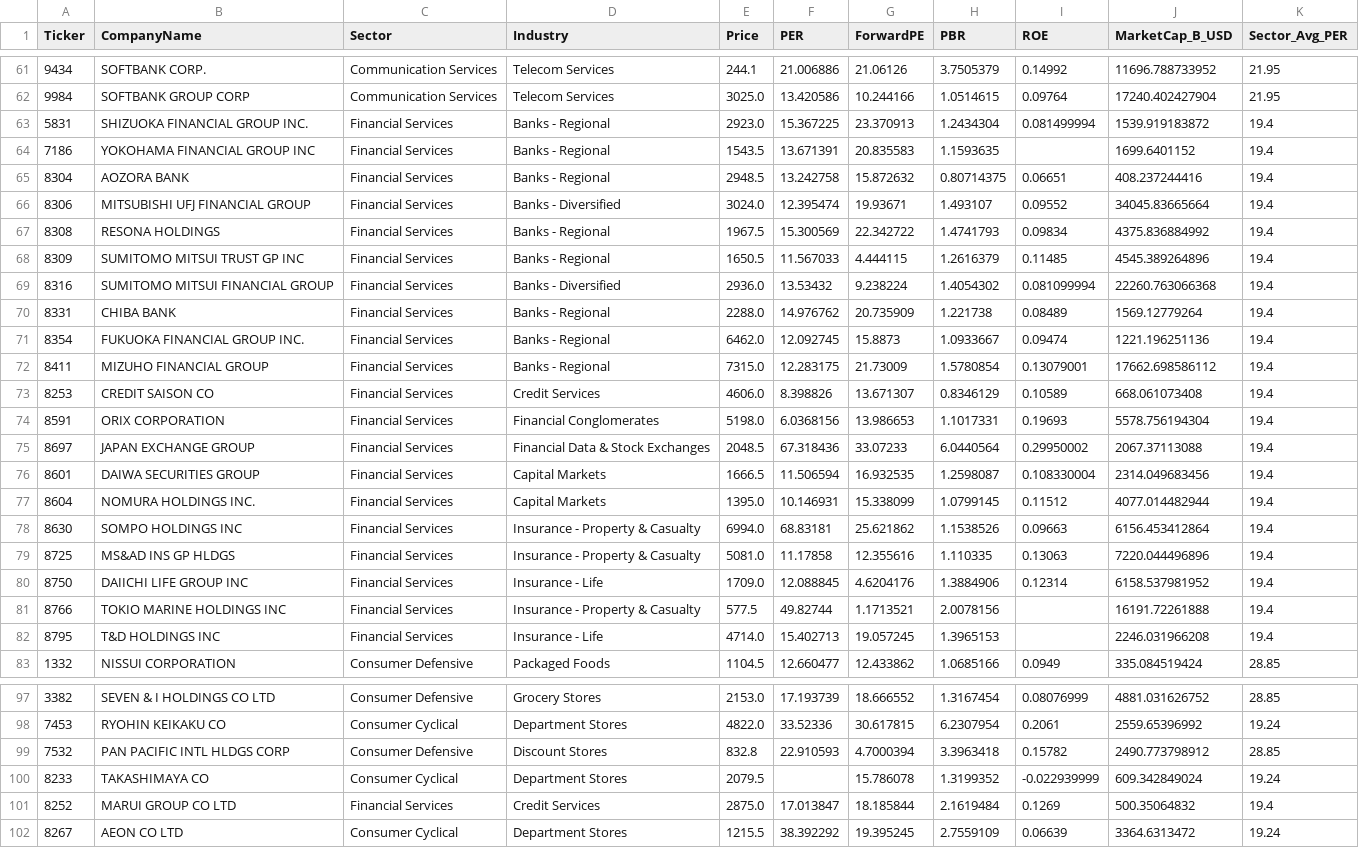
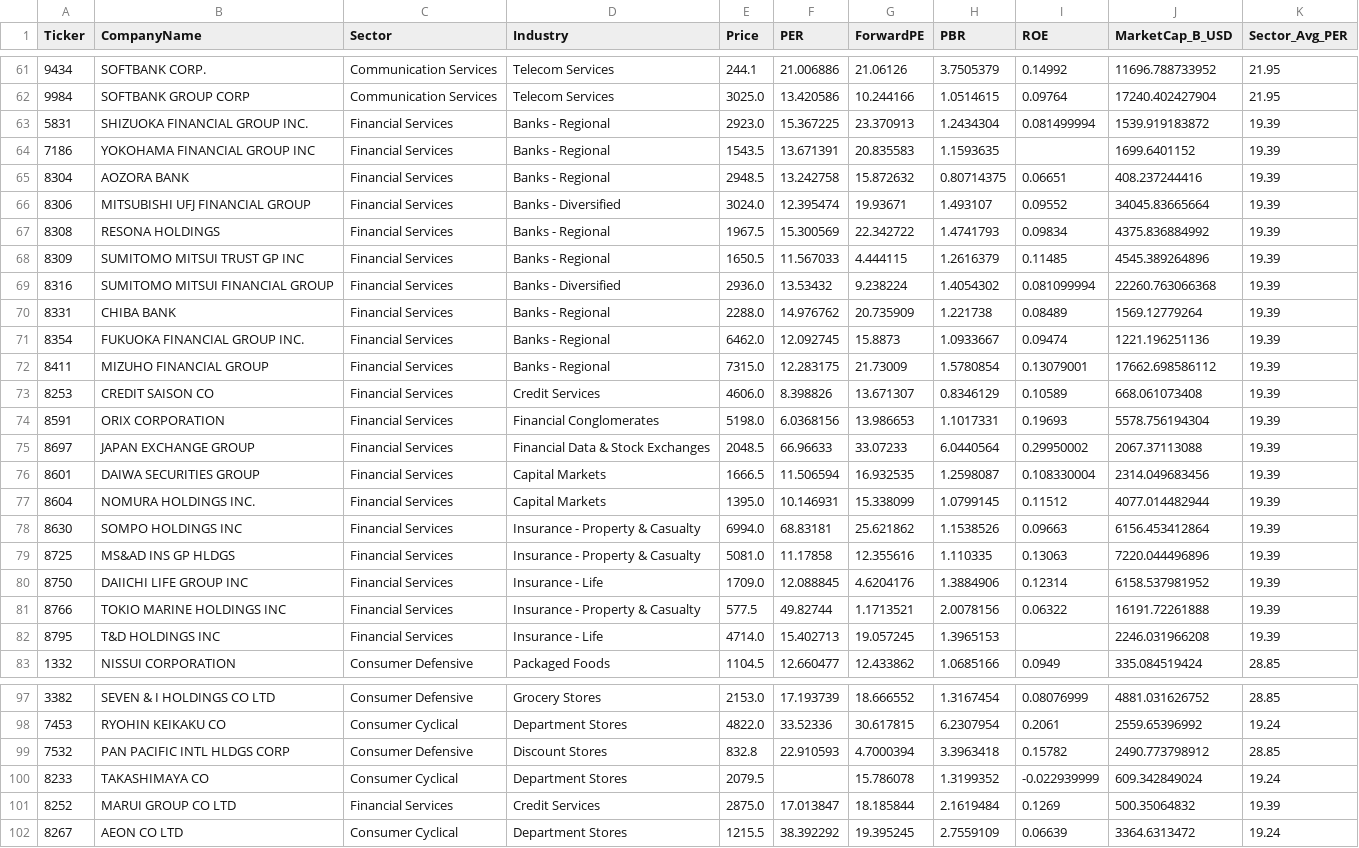
Before and after one commit to schumitank/myPython, a CSV file: Nikkei225_Live_Data.csv, drawn as a sheet; only a part is shown, gaps mark what is left out; the diff covers the shown part only; the diff names each change by its address in the sheet, - before the commit and + after, or states it on an @@ line.

Commit message:
Update daily stock data and history backup

```diff
--- a/Nikkei225_Live_Data.csv
+++ b/Nikkei225_Live_Data.csv
-K63:K82 (Sector_Avg_PER): 19.4
+K63:K82 (Sector_Avg_PER): 19.39
-F75 (PER): 67.318436
+F75 (PER): 66.96633
-I81 (ROE): (empty)
+I81 (ROE): 0.06322
-K101 (Sector_Avg_PER): 19.4
+K101 (Sector_Avg_PER): 19.39
```
Also changed, not shown: 1 edited cell elsewhere in this file, 2 other files.
